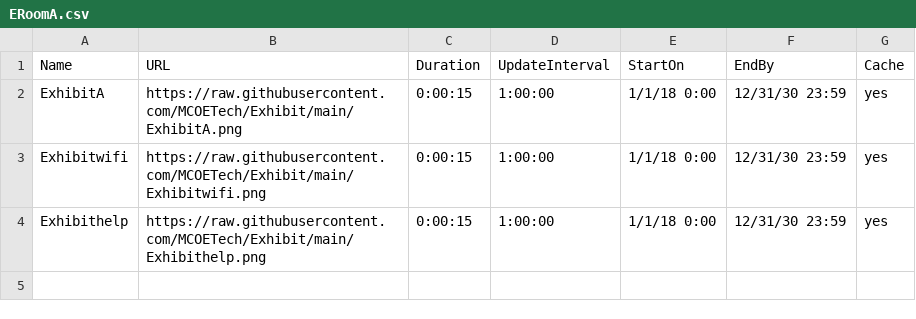
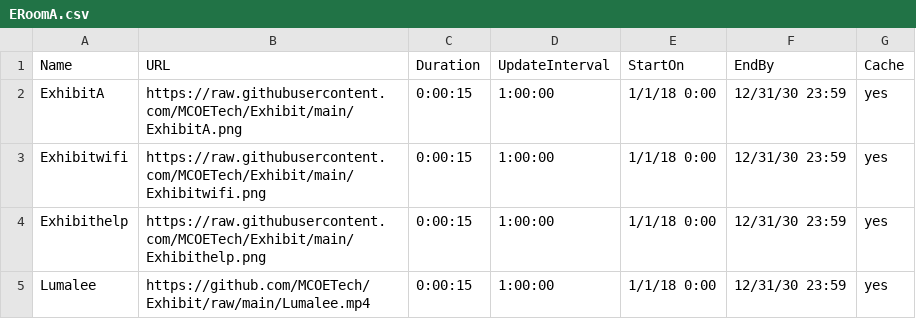
Before and after one commit to MCOETech/Exhibit, a CSV file: ERoomA.csv, drawn as a sheet.

Commit message:
Update ERoomA.csv

```diff
--- a/ERoomA.csv
+++ b/ERoomA.csv
@@ -4 +4,2 @@ Exhibitwifi,https://raw.githubusercontent.com/MCOETech/Exhibit/main/Exhibitwifi.
 Exhibithelp,https://raw.githubusercontent.com/MCOETech/Exhibit/main/Exhibithelp.png,0:00:15,1:00:00,1/1/18 0:00,12/31/30 23:59,yes
+Lumalee,https://github.com/MCOETech/Exhibit/raw/main/Lumalee.mp4,0:00:15,1:00:00,1/1/18 0:00,12/31/30 23:59,yes
```
